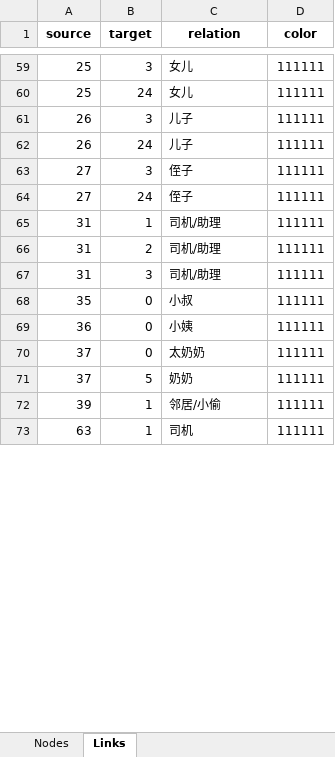
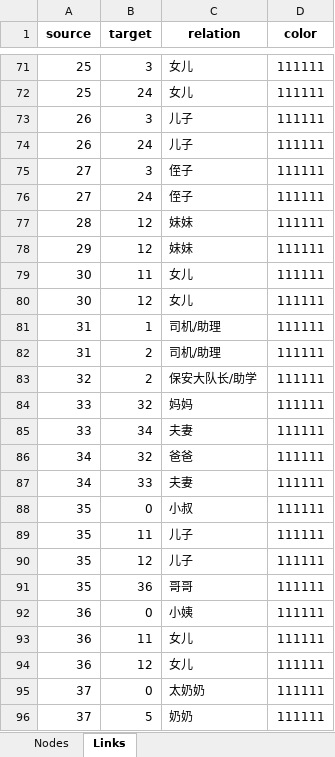
Before and after one commit to AisukaYuki/Guinea_Char_Net, an Excel workbook: data.xlsx, sheet Links, drawn as a sheet; only a part is shown, gaps mark what is left out; the shorter side is filled out with more unchanged rows; values as stored, in another font and other column widths than the file's, no borders; removed rows and columns are numbered as before the commit, all else as after; the diff covers the shown part only; the diff names each change by its address in the sheet, - before the commit and + after, or states it on an @@ line.

```diff
--- a/data.xlsx (sheet Links)
+++ b/data.xlsx (sheet Links)
+row 77: 28 | 12 | 妹妹 | 111111
+row 78: 29 | 12 | 妹妹 | 111111
+row 79: 30 | 11 | 女儿 | 111111
+row 80: 30 | 12 | 女儿 | 111111
-row 67: 31 | 3 | 司机/助理 | 111111
+row 83: 32 | 2 | 保安大队长/助学 | 111111
+row 84: 33 | 32 | 妈妈 | 111111
+row 85: 33 | 34 | 夫妻 | 111111
+row 86: 34 | 32 | 爸爸 | 111111
+row 87: 34 | 33 | 夫妻 | 111111
+row 89: 35 | 11 | 儿子 | 111111
+row 90: 35 | 12 | 儿子 | 111111
+row 91: 35 | 36 | 哥哥 | 111111
+row 93: 36 | 11 | 女儿 | 111111
+row 94: 36 | 12 | 女儿 | 111111
```
Also changed, not shown: 52 added rows and 7 removed rows elsewhere in this sheet, 1 other file.
